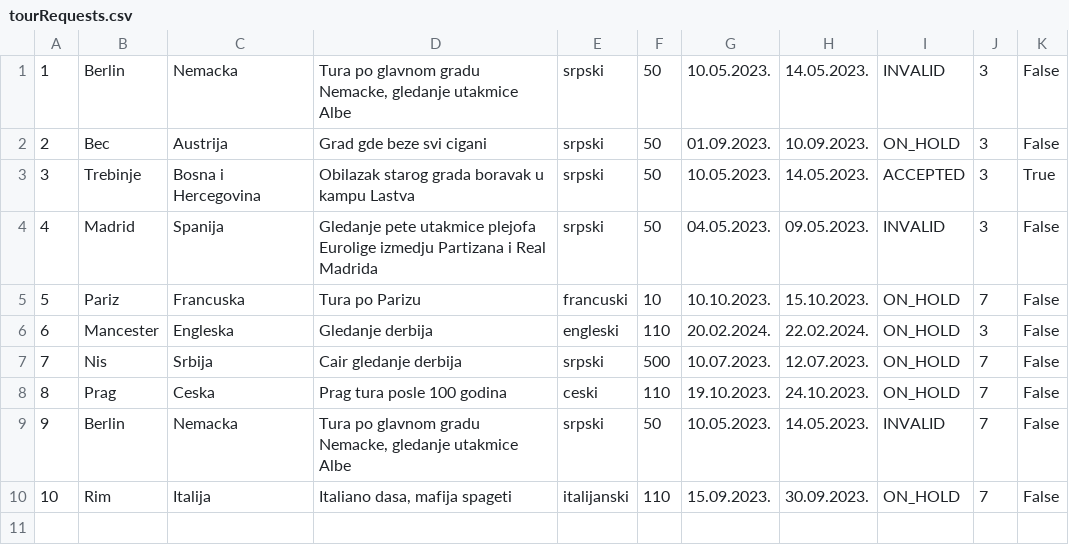
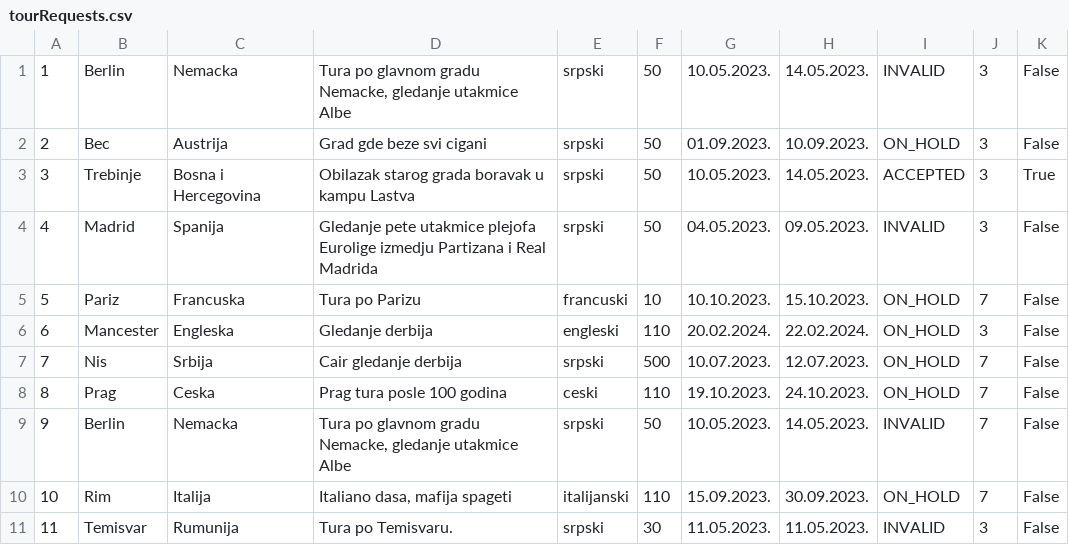
Before and after one commit to uslje13/turisticka-agencija, a CSV file: TravelAgency/Resources/Data/tourRequests.csv, drawn as a sheet; the diff names each change by its address in the sheet, - before the commit and + after, or states it on an @@ line.

Commit message:
Some tourRequest.csv file change

```diff
--- a/TravelAgency/Resources/Data/tourRequests.csv
+++ b/TravelAgency/Resources/Data/tourRequests.csv
+row 11: 11 | Temisvar | Rumunija | Tura po Temisvaru. | srpski | 30 | 11.05.2023. | 11.05.2023. | INVALID | 3 | False
```
